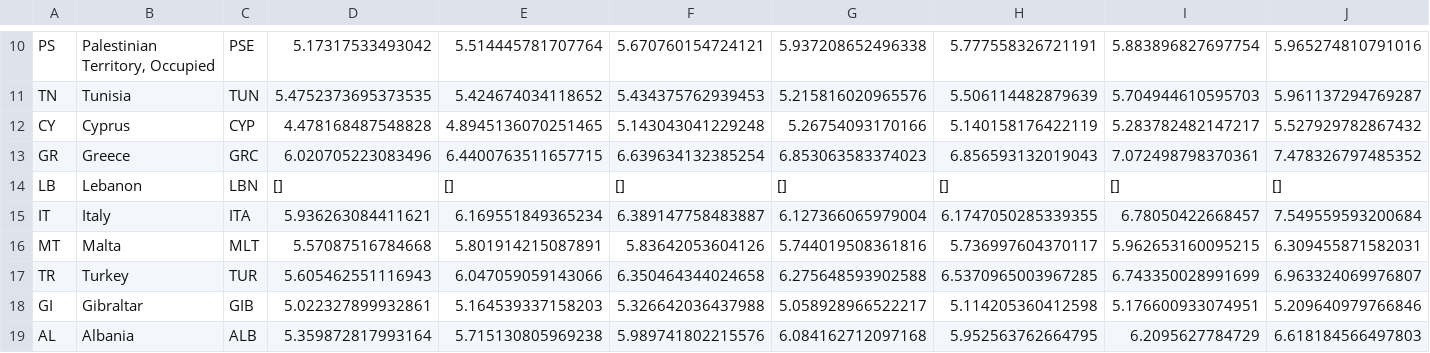
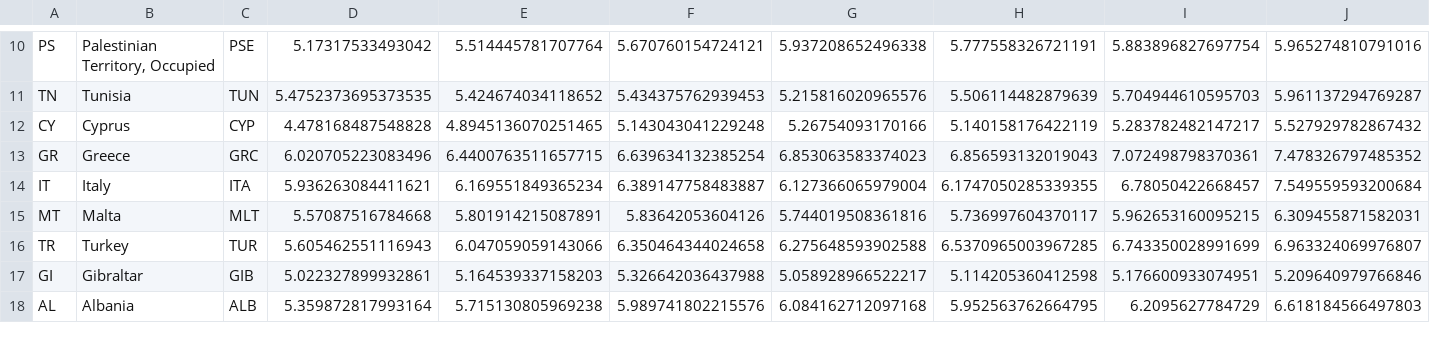
Before and after one commit to RandyRONG/groupbelgium, a CSV file: s3groupbelgium/Data/HeatWaves/hot_waves.csv, drawn as a sheet; only a part is shown, gaps mark what is left out; rows hold the shown columns only; the diff names each change by its address in the sheet, - before the commit and + after, or states it on an @@ line.

```diff
--- a/s3groupbelgium/Data/HeatWaves/hot_waves.csv
+++ b/s3groupbelgium/Data/HeatWaves/hot_waves.csv
-row 14: LB | Lebanon | LBN | [] | [] | [] | [] | [] | [] | []
```
Also changed, not shown: 13 other files.
